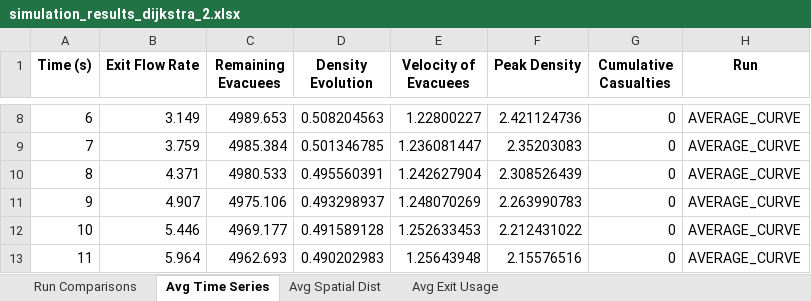
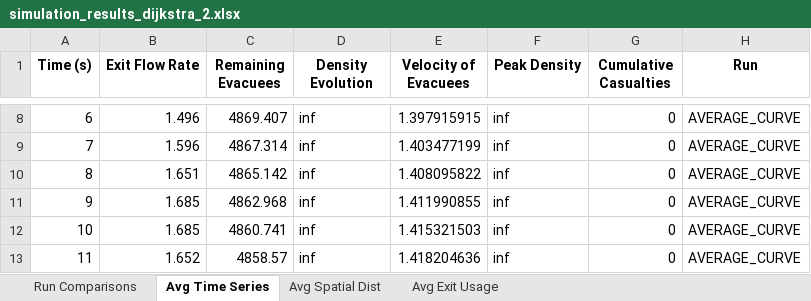
Before and after one commit to KenLumod/Thesis_Simulation_Dijsktra, an Excel workbook: Dijkstra_Pure/simulation_results_dijkstra_2.xlsx, sheet Avg Time Series, drawn as a sheet; only a part is shown, gaps mark what is left out; values as stored, in another font and other column widths than the file's, no borders; the diff covers the shown part only; the diff names each change by its address in the sheet, - before the commit and + after, or states it on an @@ line.

```diff
--- a/Dijkstra_Pure/simulation_results_dijkstra_2.xlsx (sheet Avg Time Series)
+++ b/Dijkstra_Pure/simulation_results_dijkstra_2.xlsx (sheet Avg Time Series)
-B8 (Exit Flow Rate): 3.149
+B8 (Exit Flow Rate): 1.496
-C8 (Remaining Evacuees): 4989.653
+C8 (Remaining Evacuees): 4869.407
-D8 (Density Evolution): 0.508204563
+D8 (Density Evolution): inf
-E8 (Velocity of Evacuees): 1.22800227
+E8 (Velocity of Evacuees): 1.397915915
-F8 (Peak Density): 2.421124736
+F8 (Peak Density): inf
-B9 (Exit Flow Rate): 3.759
+B9 (Exit Flow Rate): 1.596
-C9 (Remaining Evacuees): 4985.384
+C9 (Remaining Evacuees): 4867.314
-D9 (Density Evolution): 0.501346785
+D9 (Density Evolution): inf
-E9 (Velocity of Evacuees): 1.236081447
+E9 (Velocity of Evacuees): 1.403477199
-F9 (Peak Density): 2.35203083
+F9 (Peak Density): inf
-B10 (Exit Flow Rate): 4.371
+B10 (Exit Flow Rate): 1.651
-C10 (Remaining Evacuees): 4980.533
+C10 (Remaining Evacuees): 4865.142
-D10 (Density Evolution): 0.495560391
+D10 (Density Evolution): inf
-E10 (Velocity of Evacuees): 1.242627904
+E10 (Velocity of Evacuees): 1.408095822
-F10 (Peak Density): 2.308526439
+F10 (Peak Density): inf
-B11 (Exit Flow Rate): 4.907
+B11 (Exit Flow Rate): 1.685
-C11 (Remaining Evacuees): 4975.106
+C11 (Remaining Evacuees): 4862.968
-D11 (Density Evolution): 0.493298937
+D11 (Density Evolution): inf
-E11 (Velocity of Evacuees): 1.248070269
+E11 (Velocity of Evacuees): 1.411990855
-F11 (Peak Density): 2.263990783
+F11 (Peak Density): inf
-B12 (Exit Flow Rate): 5.446
+B12 (Exit Flow Rate): 1.685
-C12 (Remaining Evacuees): 4969.177
+C12 (Remaining Evacuees): 4860.741
-D12 (Density Evolution): 0.491589128
+D12 (Density Evolution): inf
-E12 (Velocity of Evacuees): 1.252633453
+E12 (Velocity of Evacuees): 1.415321503
-F12 (Peak Density): 2.212431022
+F12 (Peak Density): inf
-B13 (Exit Flow Rate): 5.964
+B13 (Exit Flow Rate): 1.652
-C13 (Remaining Evacuees): 4962.693
+C13 (Remaining Evacuees): 4858.57
-D13 (Density Evolution): 0.490202983
+D13 (Density Evolution): inf
-E13 (Velocity of Evacuees): 1.25643948
+E13 (Velocity of Evacuees): 1.418204636
-F13 (Peak Density): 2.15576516
+F13 (Peak Density): inf
```
Also changed, not shown: 1722 edited cells elsewhere in this sheet, sheet Run Comparisons, sheet Avg Spatial Dist, sheet Avg Exit Usage, 17 other files.
